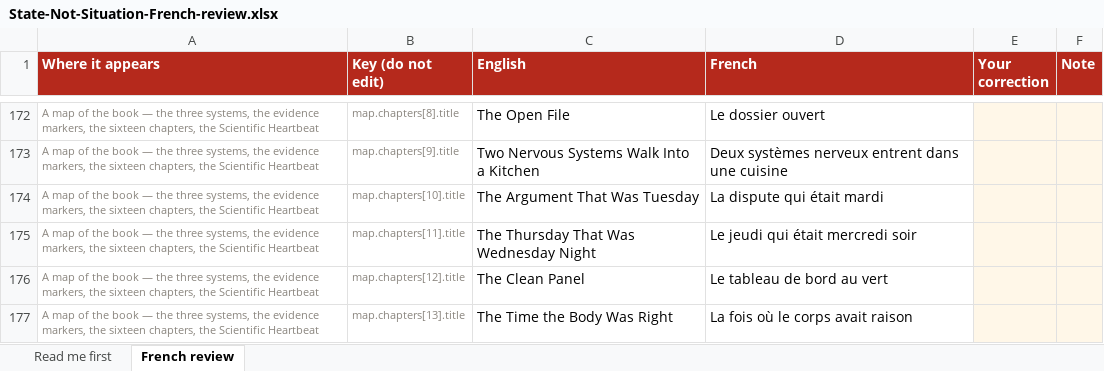
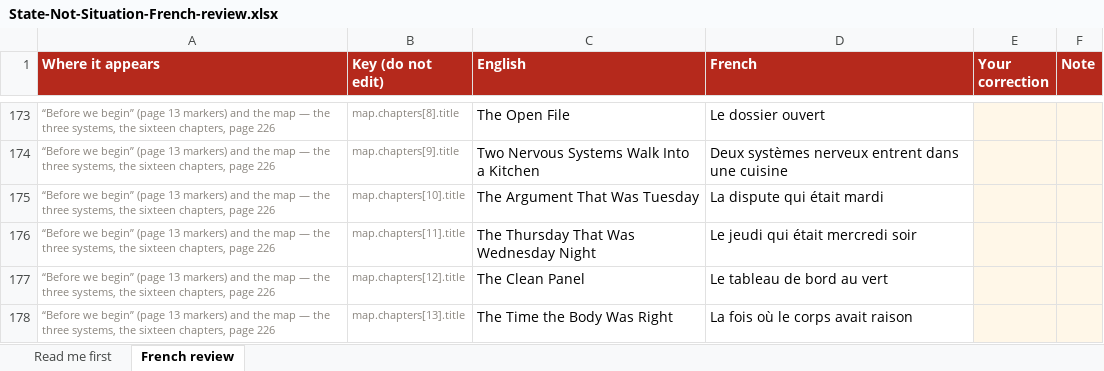
Before and after one commit to luxembourgpsychology-cyber/state-not-situation, an Excel workbook: review/State-Not-Situation-French-review.xlsx, sheet French review, drawn as a sheet; only a part is shown, gaps mark what is left out; values as stored, in another font and other column widths than the file's, no borders; addresses are those after the commit; the diff covers the shown part only; the diff names each change by its address in the sheet, - before the commit and + after, or states it on an @@ line.

```diff
--- a/review/State-Not-Situation-French-review.xlsx (sheet French review)
+++ b/review/State-Not-Situation-French-review.xlsx (sheet French review)
-A173:A178 (Where it appears): A map of the book — the three systems, the evidence markers, the sixteen chapters, the Scientific Heartbeat
+A173:A178 (Where it appears): “Before we begin” (page 13 markers) and the map — the three systems, the sixteen chapters, page 226
```
Also changed, not shown: 2 added rows and 39 edited cells elsewhere in this sheet, review/State-Not-Situation-German-review.xlsx.
